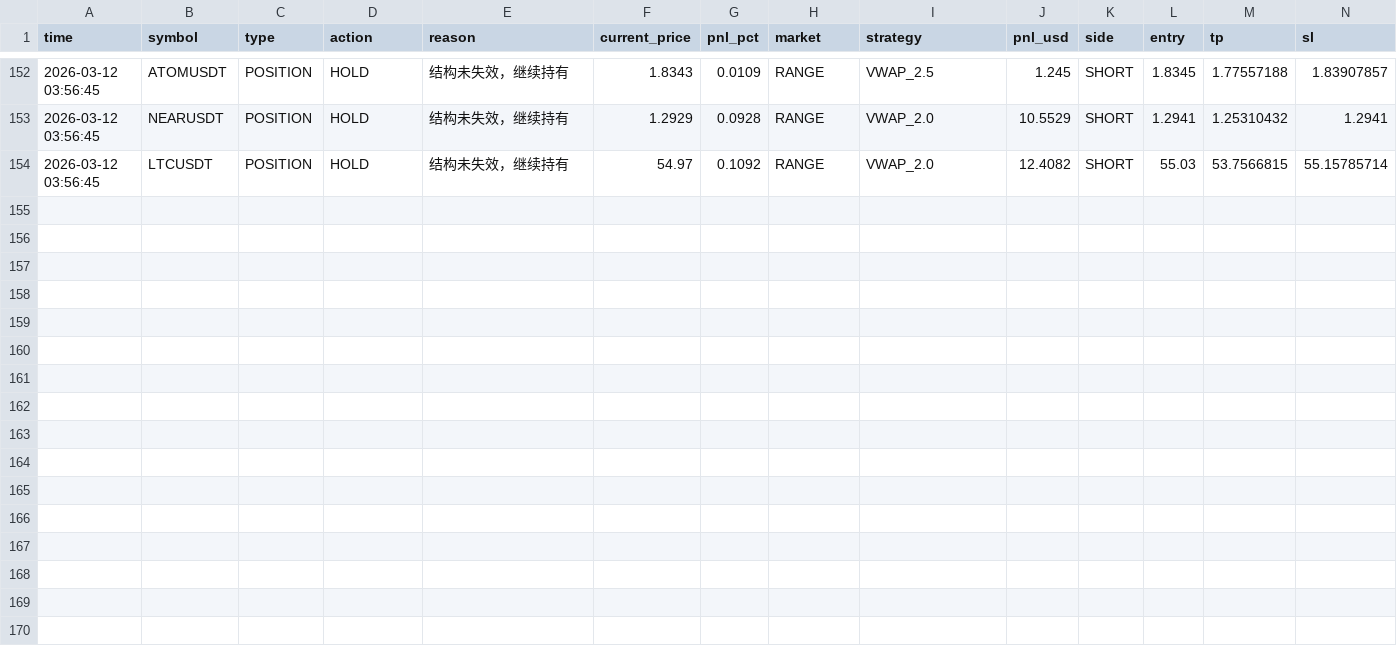
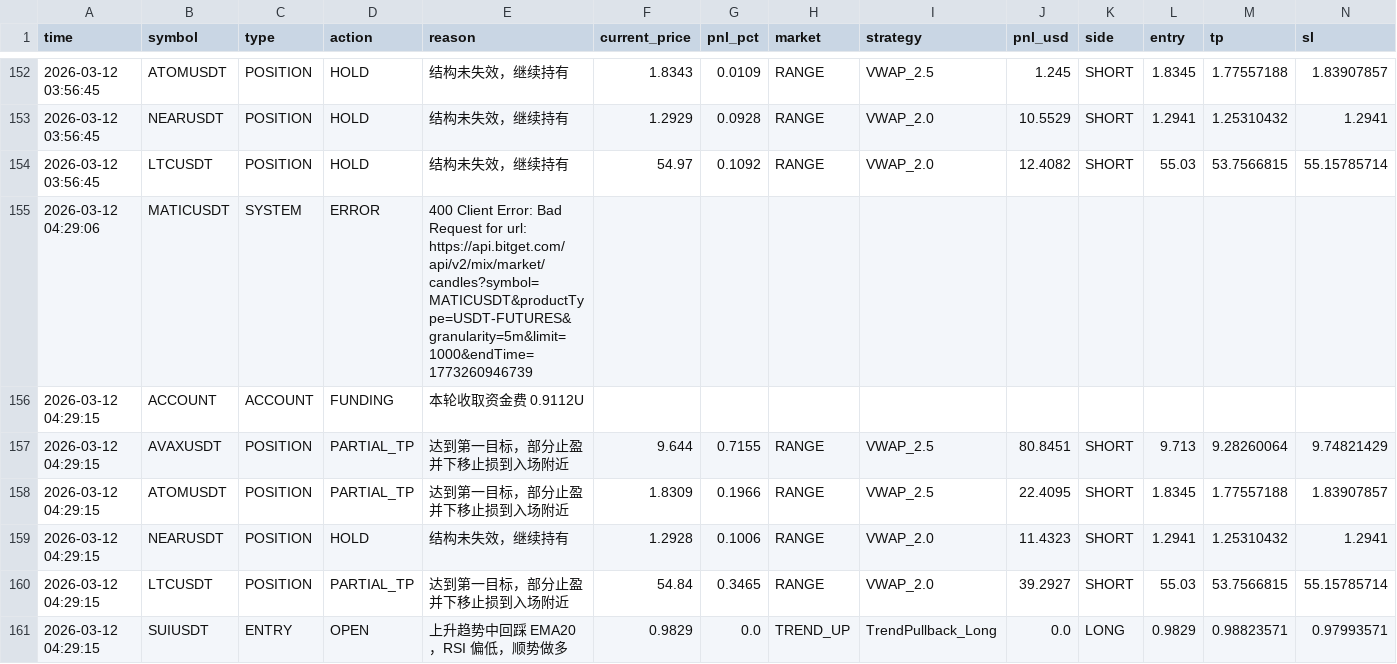
Before and after one commit to jihong0726/Back-Test, a CSV file: reports/decision_log.csv, drawn as a sheet; only a part is shown, gaps mark what is left out; rows hold the shown columns only; the diff names each change by its address in the sheet, - before the commit and + after, or states it on an @@ line.

```diff
--- a/reports/decision_log.csv
+++ b/reports/decision_log.csv
+row 155: 2026-03-12 04:29:06 | MATICUSDT | SYSTEM | ERROR | 400 Client Error: Bad Request for url: https://api.bitget.com/api/v2/mix/market/candles?symbol=MATICUSDT&productType=USDT-FUTURES&granularity=5m&limit=1000&endTime=1773260946739
+row 156: 2026-03-12 04:29:15 | ACCOUNT | ACCOUNT | FUNDING | 本轮收取资金费 0.9112U
+row 157: 2026-03-12 04:29:15 | AVAXUSDT | POSITION | PARTIAL_TP | 达到第一目标，部分止盈并下移止损到入场附近 | 9.644 | 0.7155 | RANGE | VWAP_2.5 | 80.8451 | SHORT | 9.713 | 9.28260064 | 9.74821429
+row 158: 2026-03-12 04:29:15 | ATOMUSDT | POSITION | PARTIAL_TP | 达到第一目标，部分止盈并下移止损到入场附近 | 1.8309 | 0.1966 | RANGE | VWAP_2.5 | 22.4095 | SHORT | 1.8345 | 1.77557188 | 1.83907857
+row 159: 2026-03-12 04:29:15 | NEARUSDT | POSITION | HOLD | 结构未失效，继续持有 | 1.2928 | 0.1006 | RANGE | VWAP_2.0 | 11.4323 | SHORT | 1.2941 | 1.25310432 | 1.2941
+row 160: 2026-03-12 04:29:15 | LTCUSDT | POSITION | PARTIAL_TP | 达到第一目标，部分止盈并下移止损到入场附近 | 54.84 | 0.3465 | RANGE | VWAP_2.0 | 39.2927 | SHORT | 55.03 | 53.7566815 | 55.15785714
+row 161: 2026-03-12 04:29:15 | SUIUSDT | ENTRY | OPEN | 上升趋势中回踩 EMA20，RSI 偏低，顺势做多 | 0.9829 | 0.0 | TREND_UP | TrendPullback_Long | 0.0 | LONG | 0.9829 | 0.98823571 | 0.97993571
```
Also changed, not shown: 4 other files.
